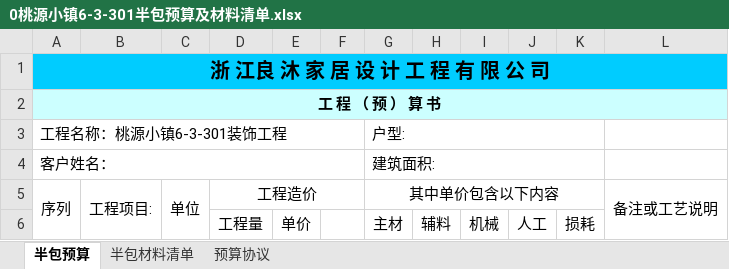
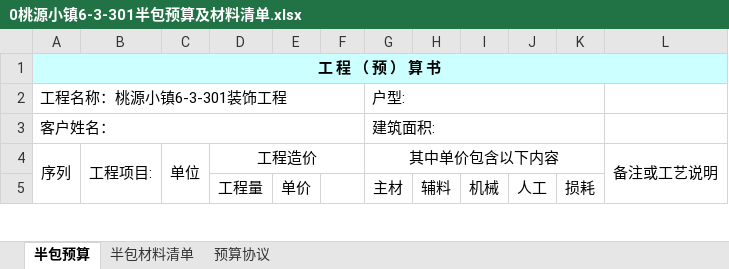
Before and after one commit to CatherineLiyuankun/Indoor-Decoration-Knowlege, an Excel workbook: 装修前期/0桃源小镇6-3-301半包预算及材料清单.xlsx, sheet 半包预算, drawn as a sheet; only a part is shown; values as stored, in another font and other column widths than the file's, no borders; conditional formats not drawn; the diff names each change by its address in the sheet, - before the commit and + after, or states it on an @@ line.

```diff
--- a/装修前期/0桃源小镇6-3-301半包预算及材料清单.xlsx (sheet 半包预算)
+++ b/装修前期/0桃源小镇6-3-301半包预算及材料清单.xlsx (sheet 半包预算)
-row 1: 浙 江良 沐 家 居 设 计 工 程 有 限 公 司
```
Also changed, not shown: 1 other file.
